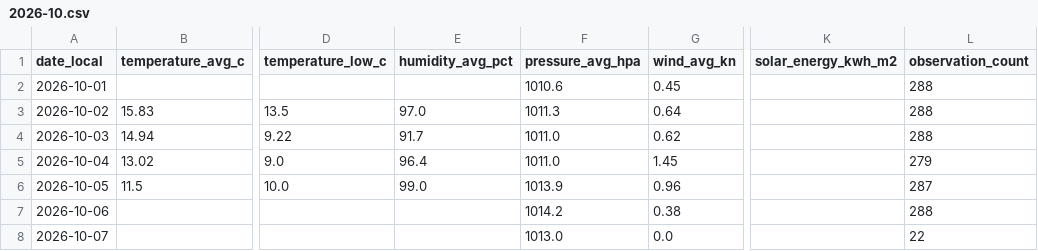
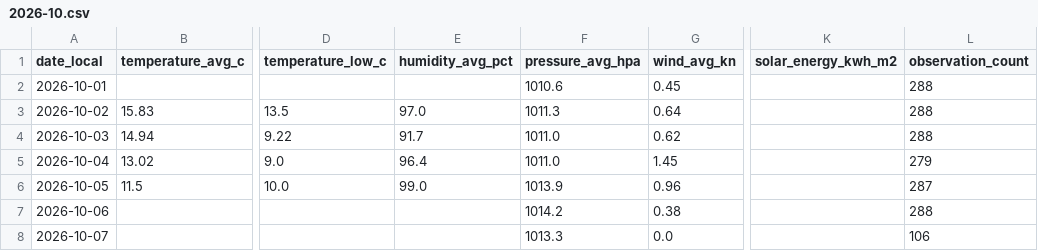
Before and after one commit to TrentinP/brambley-weather, a CSV file: data/daily/2026-10.csv, drawn as a sheet; only a part is shown, gaps mark what is left out; the diff names each change by its address in the sheet, - before the commit and + after, or states it on an @@ line.

```diff
--- a/data/daily/2026-10.csv
+++ b/data/daily/2026-10.csv
-F8 (pressure_avg_hpa): 1013.0
+F8 (pressure_avg_hpa): 1013.3
-L8 (observation_count): 22
+L8 (observation_count): 106
```
Also changed, not shown: 3 other files.
